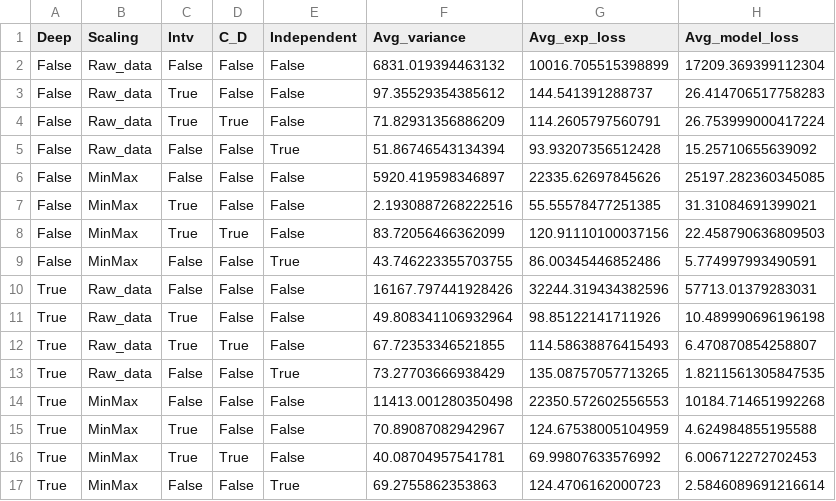
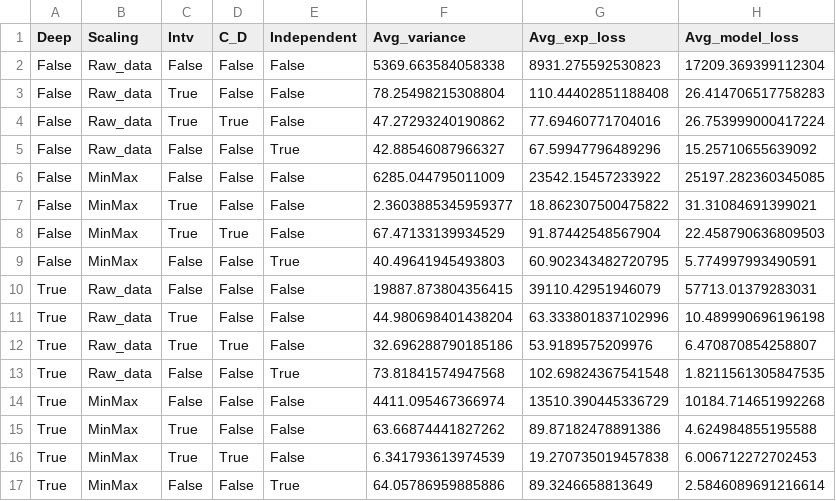
Before and after one commit to SaraPJensen/FYS9426, a CSV file: SCM_complex/pysr/y1/y1_no_ood_summary.csv, drawn as a sheet.

```diff
--- a/SCM_complex/pysr/y1/y1_no_ood_summary.csv
+++ b/SCM_complex/pysr/y1/y1_no_ood_summary.csv
@@ -1,17 +1,17 @@
 Deep,Scaling,Intv,C_D,Independent,Avg_variance,Avg_exp_loss,Avg_model_loss
-False,Raw_data,False,False,False,6831.019394463132,10016.705515398899,17209.369399112304
-False,Raw_data,True,False,False,97.35529354385612,144.541391288737,26.414706517758283
-False,Raw_data,True,True,False,71.82931356886209,114.2605797560791,26.753999000417224
-False,Raw_data,False,False,True,51.86746543134394,93.93207356512428,15.25710655639092
-False,MinMax,False,False,False,5920.419598346897,22335.62697845626,25197.282360345085
-False,MinMax,True,False,False,2.1930887268222516,55.55578477251385,31.31084691399021
-False,MinMax,True,True,False,83.72056466362099,120.91110100037156,22.458790636809503
-False,MinMax,False,False,True,43.746223355703755,86.00345446852486,5.774997993490591
-True,Raw_data,False,False,False,16167.797441928426,32244.319434382596,57713.01379283031
-True,Raw_data,True,False,False,49.808341106932964,98.85122141711926,10.489990696196198
-True,Raw_data,True,True,False,67.72353346521855,114.58638876415493,6.470870854258807
-True,Raw_data,False,False,True,73.27703666938429,135.08757057713265,1.8211561305847535
-True,MinMax,False,False,False,11413.001280350498,22350.572602556553,10184.714651992268
-True,MinMax,True,False,False,70.89087082942967,124.67538005104959,4.624984855195588
-True,MinMax,True,True,False,40.08704957541781,69.99807633576992,6.006712272702453
-True,MinMax,False,False,True,69.2755862353863,124.4706162000723,2.5846089691216614
+False,Raw_data,False,False,False,5369.663584058338,8931.275592530823,17209.369399112304
+False,Raw_data,True,False,False,78.25498215308804,110.44402851188408,26.414706517758283
+False,Raw_data,True,True,False,47.27293240190862,77.69460771704016,26.753999000417224
+False,Raw_data,False,False,True,42.88546087966327,67.59947796489296,15.25710655639092
+False,MinMax,False,False,False,6285.044795011009,23542.15457233922,25197.282360345085
+False,MinMax,True,False,False,2.3603885345959377,18.862307500475822,31.31084691399021
+False,MinMax,True,True,False,67.47133139934529,91.87442548567904,22.458790636809503
+False,MinMax,False,False,True,40.49641945493803,60.902343482720795,5.774997993490591
+True,Raw_data,False,False,False,19887.873804356415,39110.42951946079,57713.01379283031
+True,Raw_data,True,False,False,44.980698401438204,63.333801837102996,10.489990696196198
+True,Raw_data,True,True,False,32.696288790185186,53.9189575209976,6.470870854258807
+True,Raw_data,False,False,True,73.81841574947568,102.69824367541548,1.8211561305847535
+True,MinMax,False,False,False,4411.095467366974,13510.390445336729,10184.714651992268
+True,MinMax,True,False,False,63.66874441827262,89.87182478891386,4.624984855195588
+True,MinMax,True,True,False,6.341793613974539,19.270735019457838,6.006712272702453
+True,MinMax,False,False,True,64.05786959885886,89.3246658813649,2.5846089691216614
```
Also changed, not shown: SCM_simple/shap/y1/y1_summary.csv, SCM_simple/shap/y2/y2_summary.csv, 42 other files.
